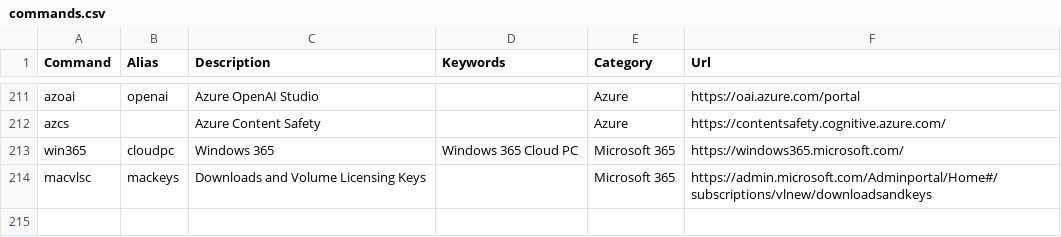
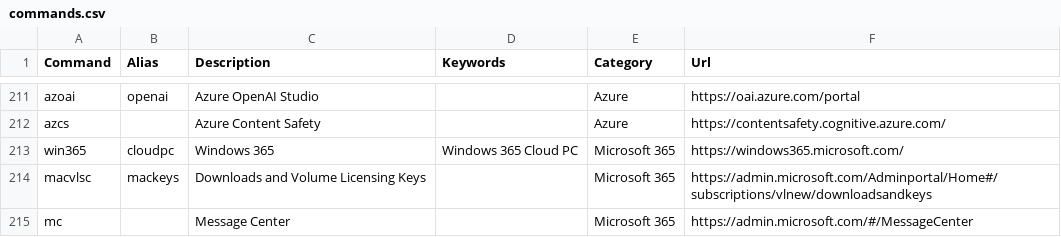
Before and after one commit to merill/cmd, a CSV file: website/config/commands.csv, drawn as a sheet; only a part is shown, gaps mark what is left out; the diff names each change by its address in the sheet, - before the commit and + after, or states it on an @@ line.

Commit message:
Update commands.csv

```diff
--- a/website/config/commands.csv
+++ b/website/config/commands.csv
+row 215: mc |  | Message Center |  | Microsoft 365 | https://admin.microsoft.com/#/MessageCenter
```
